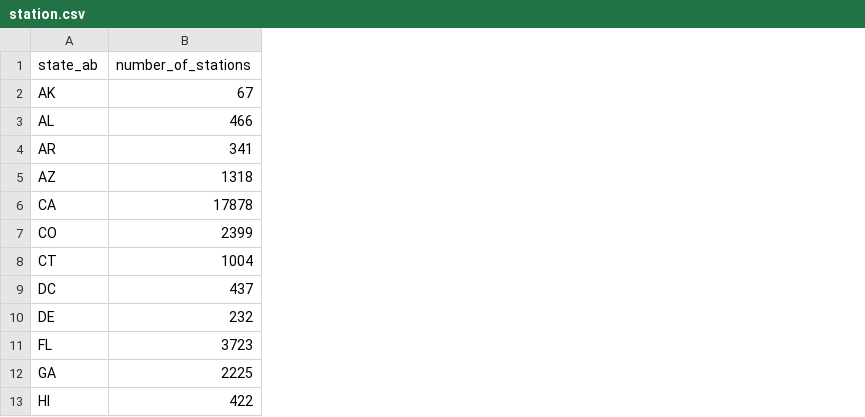
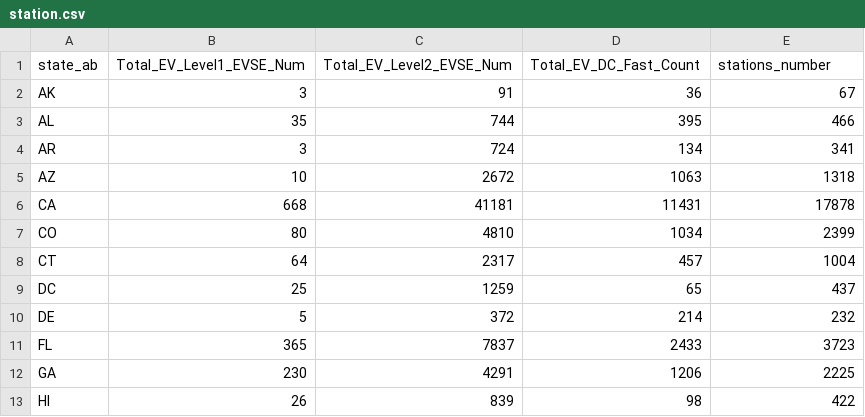
Before and after one commit to Jorgemontanez25/Machine-Learning-Final-Project, a CSV file: data/csv/station.csv, drawn as a sheet; only a part is shown; addresses are those after the commit; the diff names each change by its address in the sheet, - before the commit and + after, or states it on an @@ line.

```diff
--- a/data/csv/station.csv
+++ b/data/csv/station.csv
+column B (Total_EV_Level1_EVSE_Num), rows 2-13: 3 | 35 | 3 | 10 | 668 | 80 | 64 | 25 | 5 | 365 | 230 | 26
+column C (Total_EV_Level2_EVSE_Num), rows 2-13: 91 | 744 | 724 | 2672 | 41181 | 4810 | 2317 | 1259 | 372 | 7837 | 4291 | 839
+column D (Total_EV_DC_Fast_Count), rows 2-13: 36 | 395 | 134 | 1063 | 11431 | 1034 | 457 | 65 | 214 | 2433 | 1206 | 98
-E1: number_of_stations
+E1: stations_number
```
Also changed, not shown: 2 other files.
